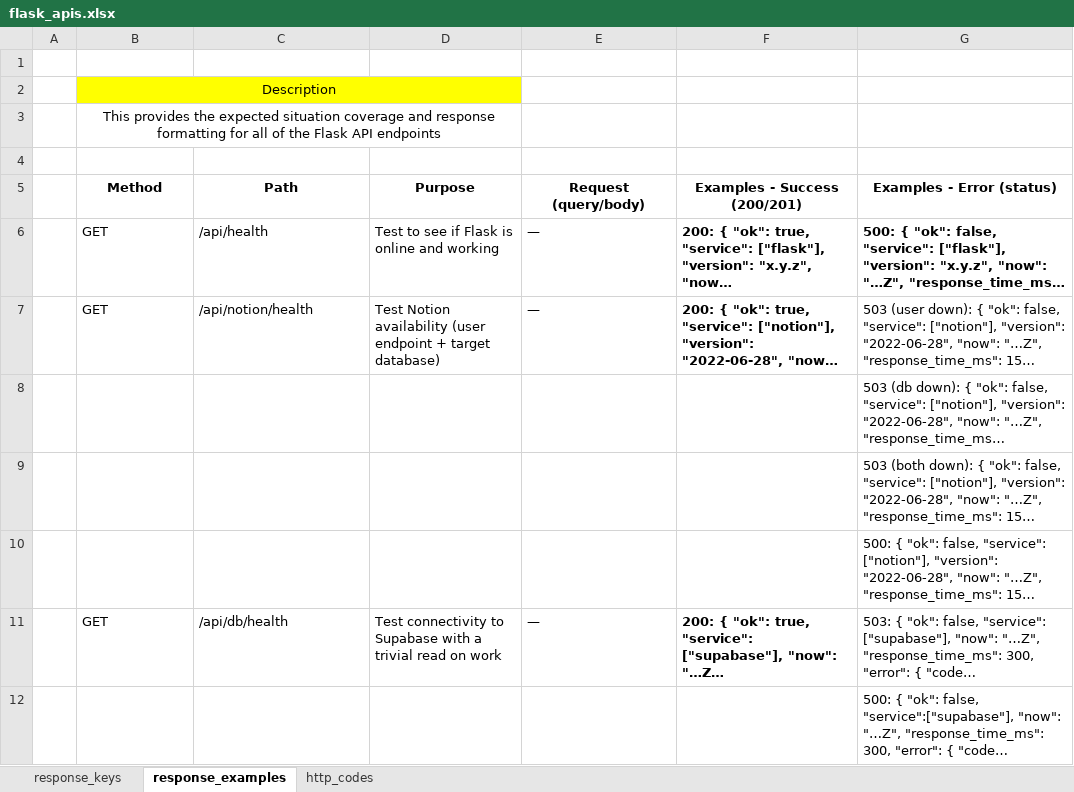
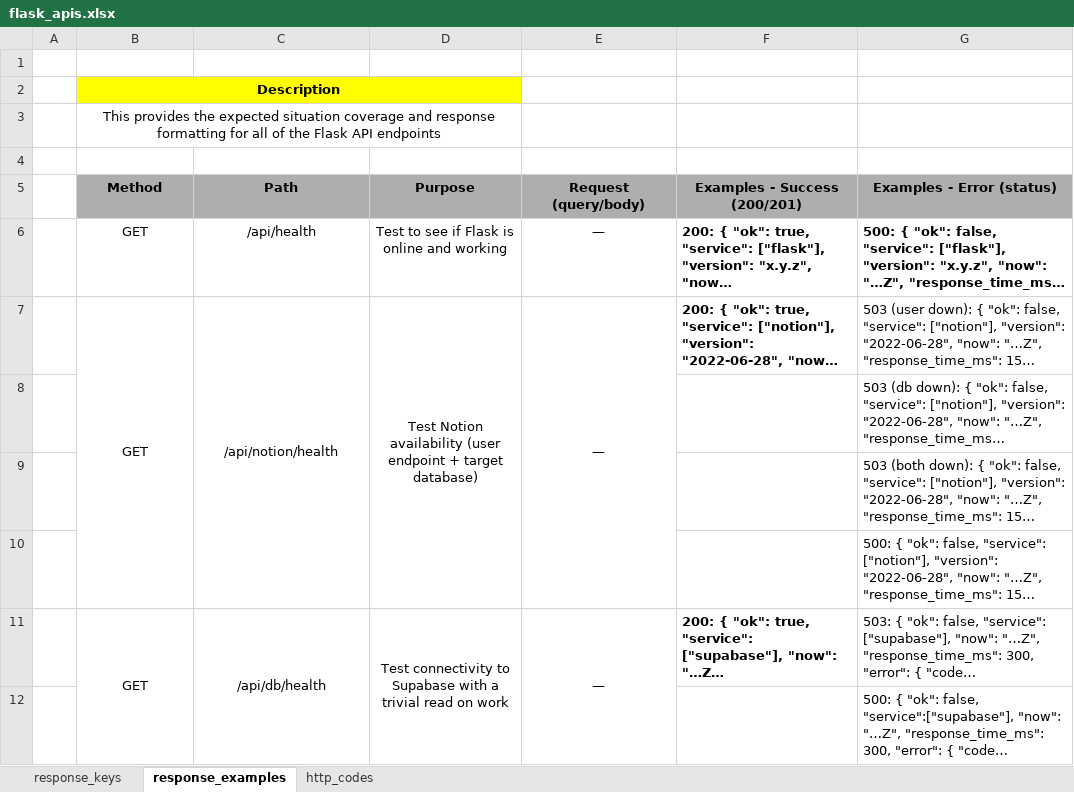
Before and after one commit to GregT7/PlanGauge, an Excel workbook: project_journal/assets/s8_assets/flask_apis.xlsx, sheet response_examples, drawn as a sheet; only a part is shown; long unchanged cells end in …; values as stored, in another font and other column widths than the file's, no borders; the diff covers the shown part only; the diff names each change by its address in the sheet, - before the commit and + after, or states it on an @@ line.

```diff
--- a/project_journal/assets/s8_assets/flask_apis.xlsx (sheet response_examples)
+++ b/project_journal/assets/s8_assets/flask_apis.xlsx (sheet response_examples)
-B2 bold: off
+B2 bold: on
-B5:G5 fill: none
+B5:G5 fill: #AEAEAE
-B6:E7 alignment: left
+B6:E7 alignment: center
+B7:B10 merged
+C7:C10 merged
+D7:D10 merged
+E7:E10 merged
-B11:E11 alignment: left
+B11:E11 alignment: center
+B11:B12 merged
+C11:C12 merged
+D11:D12 merged
+E11:E12 merged
```
Also changed, not shown: 7 added rows, 1 removed row, 4 edited cells, cell formats and merged cells elsewhere in this sheet, sheet response_keys, sheet http_codes, 9 other files.
